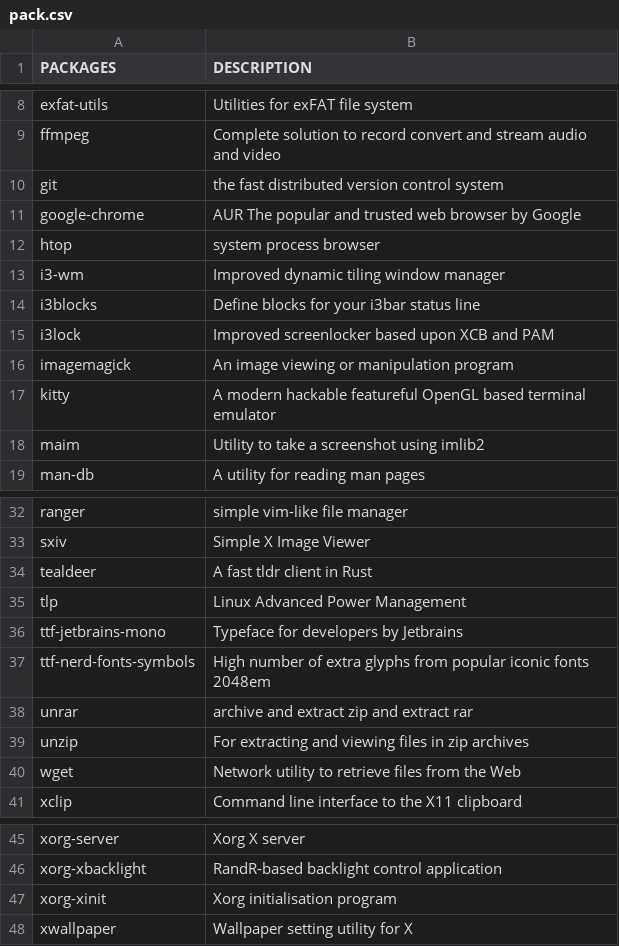
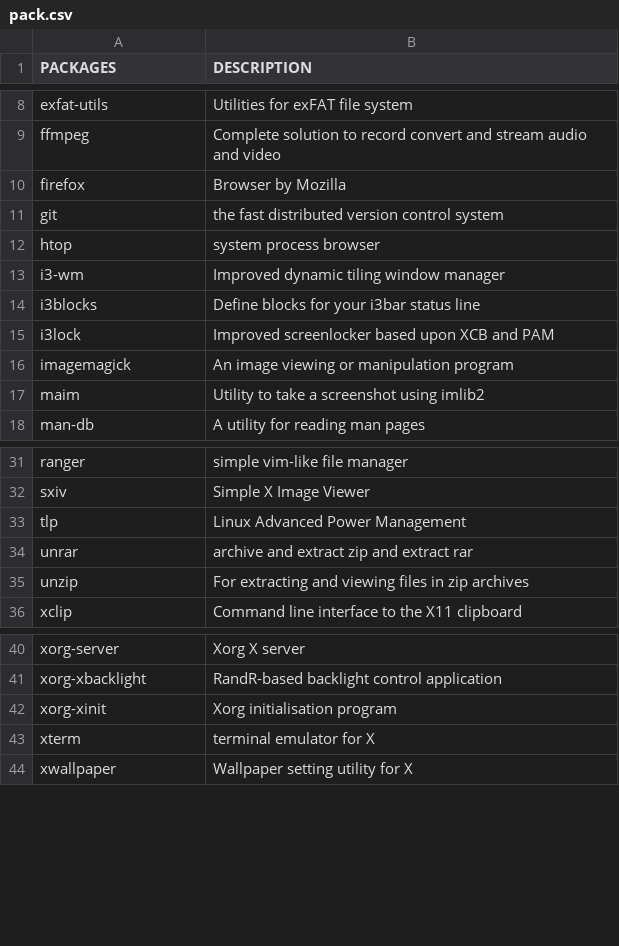
Before and after one commit to fhpraw/i3rice, a CSV file: pack.csv, drawn as a sheet; only a part is shown, gaps mark what is left out.

```diff
--- a/pack.csv
+++ b/pack.csv
@@ -9,4 +9,4 @@ exfat-utils,Utilities for exFAT file system
 ffmpeg,Complete solution to record convert and stream audio and video
+firefox,Browser by Mozilla
 git,the fast distributed version control system
-google-chrome,AUR The popular and trusted web browser by Google
 htop,system process browser
@@ -16,3 +16,2 @@ i3lock,Improved screenlocker based upon XCB and PAM
 imagemagick,An image viewing or manipulation program
-kitty,A modern hackable featureful OpenGL based terminal emulator
 maim,Utility to take a screenshot using imlib2
@@ -33,9 +32,5 @@ ranger,simple vim-like file manager
 sxiv,Simple X Image Viewer
-tealdeer,A fast tldr client in Rust
 tlp,Linux Advanced Power Management
-ttf-jetbrains-mono,Typeface for developers by Jetbrains
-ttf-nerd-fonts-symbols,High number of extra glyphs from popular iconic fonts 2048em
 unrar,archive and extract zip and extract rar
 unzip,For extracting and viewing files in zip archives
-wget,Network utility to retrieve files from the Web
 xclip,Command line interface to the X11 clipboard
@@ -47,2 +42,3 @@ xorg-xbacklight,RandR-based backlight control application
 xorg-xinit,Xorg initialisation program
+xterm,terminal emulator for X
 xwallpaper,Wallpaper setting utility for X
```
Also changed, not shown: 11 other files.
